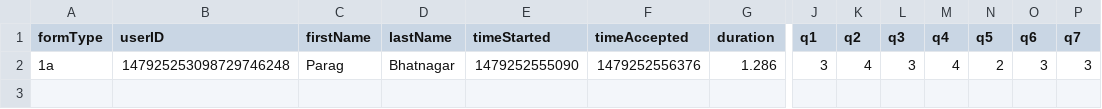
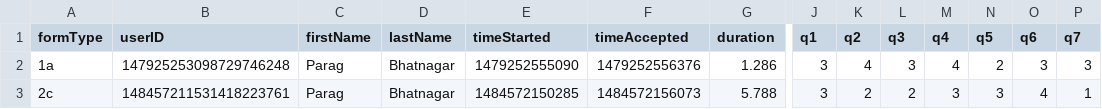
Before and after one commit to paragbhtngr/capstone-app, a CSV file: output.csv, drawn as a sheet; only a part is shown, gaps mark what is left out; rows hold the shown columns only; the diff names each change by its address in the sheet, - before the commit and + after, or states it on an @@ line.

```diff
--- a/output.csv
+++ b/output.csv
+row 3: 2c | 148457211531418223761 | Parag | Bhatnagar | 1484572150285 | 1484572156073 | 5.788 | 3 | 2 | 2 | 3 | 3 | 4 | 1
```
Also changed, not shown: questionnaire.csv, 4 other files.
